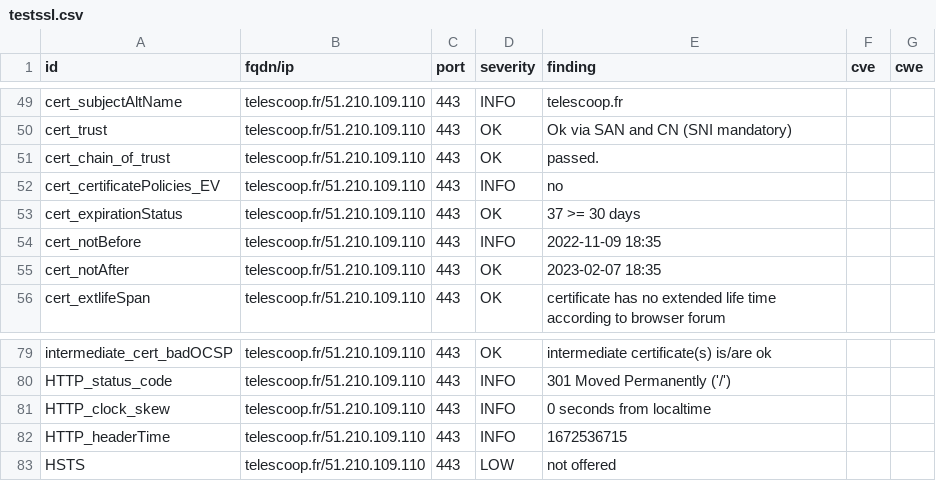
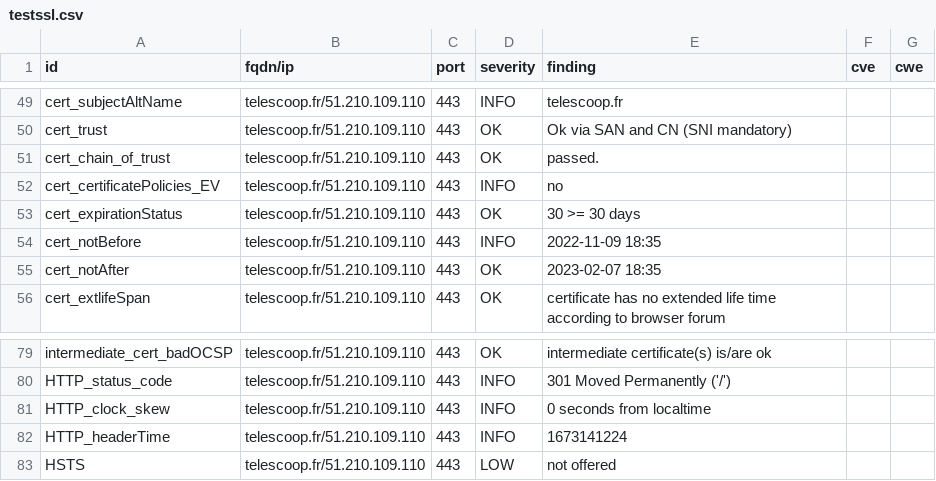
Before and after one commit to Kout95/Dashlord-TC, a CSV file: results/aHR0cHM6Ly90ZWxlc2Nvb3AuZnI=/testssl.csv, drawn as a sheet; only a part is shown, gaps mark what is left out.

```diff
--- a/results/aHR0cHM6Ly90ZWxlc2Nvb3AuZnI=/testssl.csv
+++ b/results/aHR0cHM6Ly90ZWxlc2Nvb3AuZnI=/testssl.csv
@@ -52,3 +52,3 @@
 "cert_certificatePolicies_EV","telescoop.fr/51.210.109.110","443","INFO","no","",""
-"cert_expirationStatus","telescoop.fr/51.210.109.110","443","OK","37 >= 30 days","",""
+"cert_expirationStatus","telescoop.fr/51.210.109.110","443","OK","30 >= 30 days","",""
 "cert_notBefore","telescoop.fr/51.210.109.110","443","INFO","2022-11-09 18:35","",""
@@ -81,3 +81,3 @@
 "HTTP_clock_skew","telescoop.fr/51.210.109.110","443","INFO","0 seconds from localtime","",""
-"HTTP_headerTime","telescoop.fr/51.210.109.110","443","INFO","1672536715","",""
+"HTTP_headerTime","telescoop.fr/51.210.109.110","443","INFO","1673141224","",""
 "HSTS","telescoop.fr/51.210.109.110","443","LOW","not offered","",""
```
Also changed, not shown: 13 other files.
